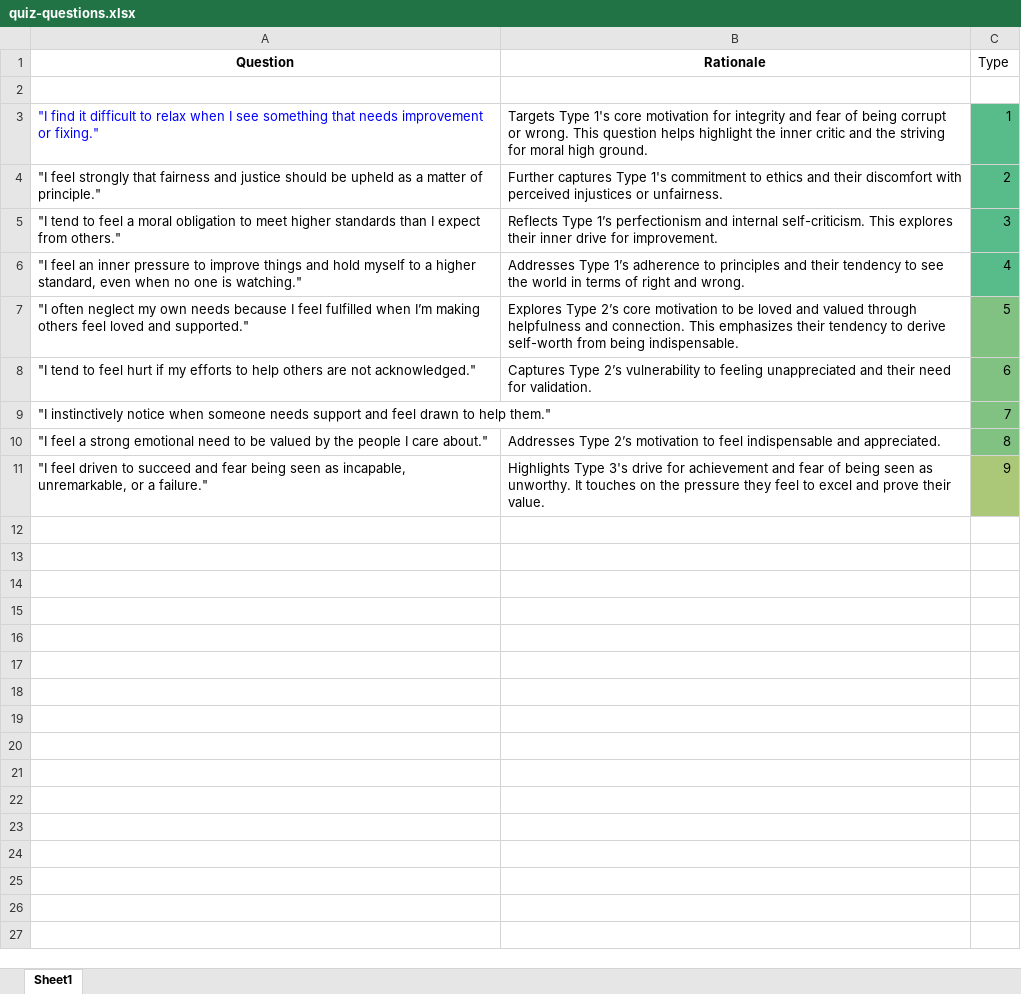
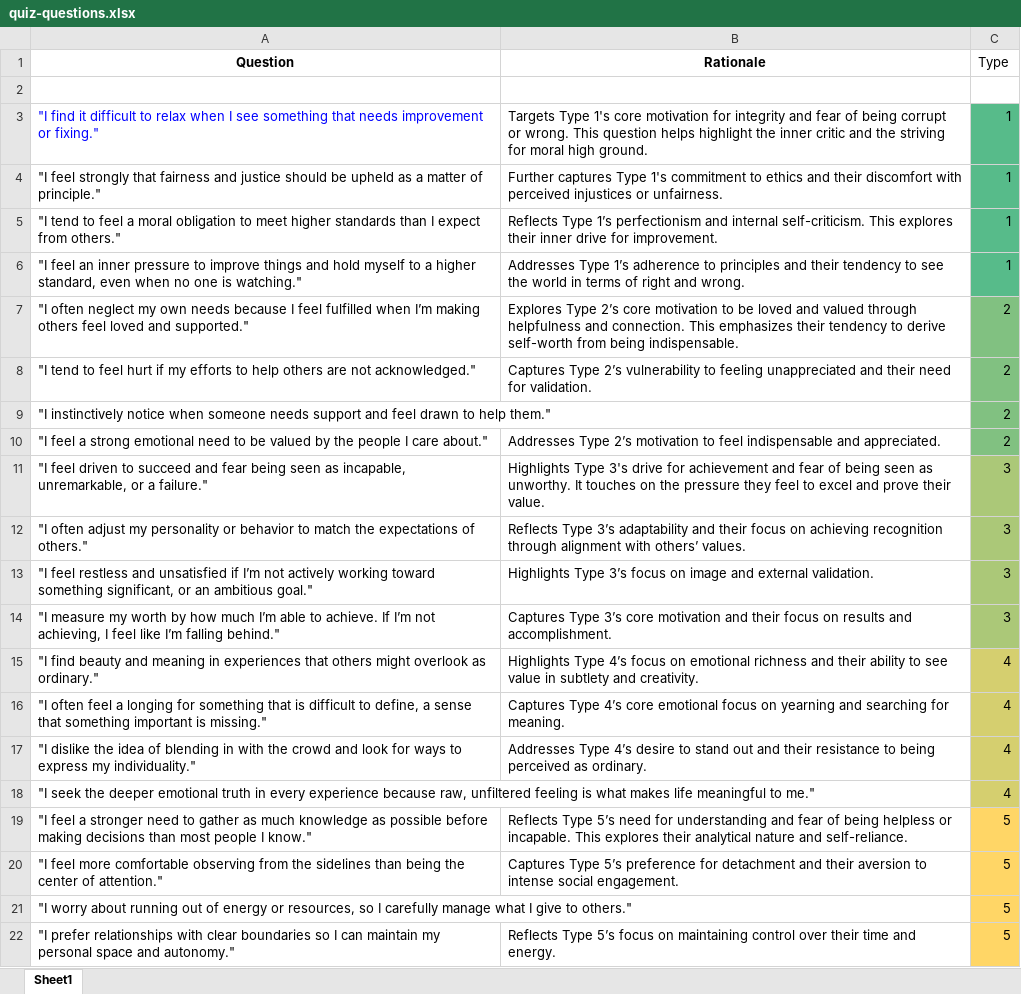
Before and after one commit to jennyhuang3555/enneagram-quiz-2, an Excel workbook: quiz-questions.xlsx, sheet Sheet1, drawn as a sheet; only a part is shown; values as stored, in another font and other column widths than the file's, no borders; charts and pictures not drawn; the diff covers the shown part only; the diff names each change by its address in the sheet, - before the commit and + after, or states it on an @@ line.

```diff
--- a/quiz-questions.xlsx (sheet Sheet1)
+++ b/quiz-questions.xlsx (sheet Sheet1)
-C4 (Type): 2
+C4 (Type): 1
-C5 (Type): 3
+C5 (Type): 1
-C6 (Type): 4
+C6 (Type): 1
-C7 (Type): 5
+C7 (Type): 2
-C8 (Type): 6
+C8 (Type): 2
-C9 (Type): 7
+C9 (Type): 2
-C10 (Type): 8
+C10 (Type): 2
-C11 (Type): 9
+C11 (Type): 3
+row 12: "I often adjust my personality or behavior to match the expectations of others." | Reflects Type 3’s adaptability and their focus on achieving recognition through alignment with others’ values. | 3
+row 13: "I feel restless and unsatisfied if I’m not actively working toward something significant, or an ambitious goal." | Highlights Type 3’s focus on image and external validation. | 3
+row 14: "I measure my worth by how much I’m able to achieve. If I’m not achieving, I feel like I’m falling behind." | Captures Type 3’s core motivation and their focus on results and accomplishment. | 3
+row 15: "I find beauty and meaning in experiences that others might overlook as ordinary." | Highlights Type 4’s focus on emotional richness and their ability to see value in subtlety and creativity. | 4
+row 16: "I often feel a longing for something that is difficult to define, a sense that something important is missing." | Captures Type 4’s core emotional focus on yearning and searching for meaning. | 4
+row 17: "I dislike the idea of blending in with the crowd and look for ways to express my individuality." | Addresses Type 4’s desire to stand out and their resistance to being perceived as ordinary. | 4
+row 18: "I seek the deeper emotional truth in every experience because raw, unfiltered feeling is what makes life meaningful to me." |  | 4
+row 19: "I feel a stronger need to gather as much knowledge as possible before making decisions than most people I know." | Reflects Type 5’s need for understanding and fear of being helpless or incapable. This explores their analytical nature and self-reliance. | 5
+row 20: "I feel more comfortable observing from the sidelines than being the center of attention." | Captures Type 5’s preference for detachment and their aversion to intense social engagement. | 5
+row 21: "I worry about running out of energy or resources, so I carefully manage what I give to others." |  | 5
+row 22: "I prefer relationships with clear boundaries so I can maintain my personal space and autonomy." | Reflects Type 5’s focus on maintaining control over their time and energy. | 5
```
Also changed, not shown: 16 added rows elsewhere in this sheet, 1 other file.
